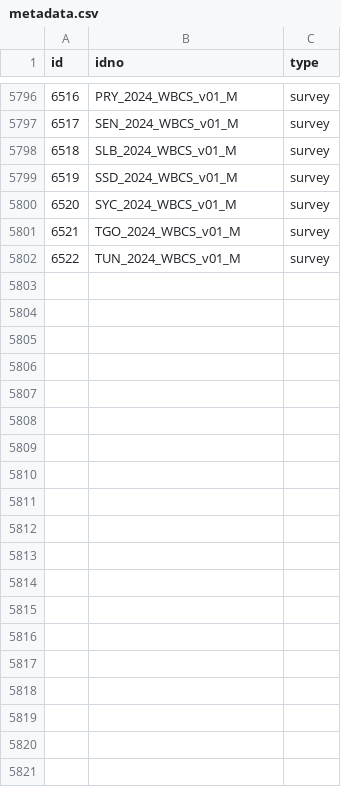
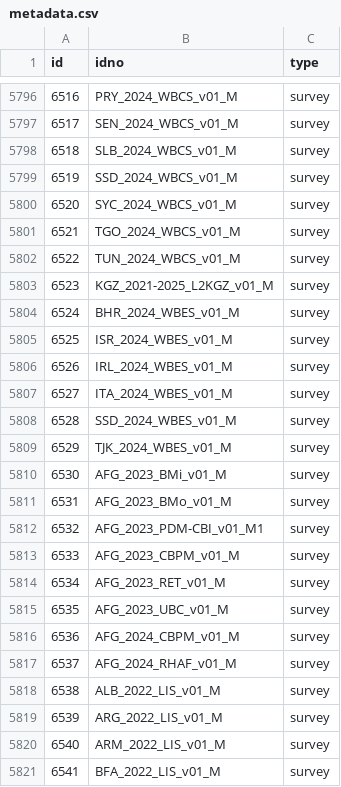
Before and after one commit to worldbank/mdl_collector, a CSV file: data/world_bank/metadata.csv, drawn as a sheet; only a part is shown, gaps mark what is left out; the diff covers the shown part only; the diff names each change by its address in the sheet, - before the commit and + after, or states it on an @@ line.

```diff
--- a/data/world_bank/metadata.csv
+++ b/data/world_bank/metadata.csv
+row 5803: 6523 | KGZ_2021-2025_L2KGZ_v01_M | survey
+row 5804: 6524 | BHR_2024_WBES_v01_M | survey
+row 5805: 6525 | ISR_2024_WBES_v01_M | survey
+row 5806: 6526 | IRL_2024_WBES_v01_M | survey
+row 5807: 6527 | ITA_2024_WBES_v01_M | survey
+row 5808: 6528 | SSD_2024_WBES_v01_M | survey
+row 5809: 6529 | TJK_2024_WBES_v01_M | survey
+row 5810: 6530 | AFG_2023_BMi_v01_M | survey
+row 5811: 6531 | AFG_2023_BMo_v01_M | survey
+row 5812: 6532 | AFG_2023_PDM-CBI_v01_M1 | survey
+row 5813: 6533 | AFG_2023_CBPM_v01_M | survey
+row 5814: 6534 | AFG_2023_RET_v01_M | survey
+row 5815: 6535 | AFG_2023_UBC_v01_M | survey
+row 5816: 6536 | AFG_2024_CBPM_v01_M | survey
+row 5817: 6537 | AFG_2024_RHAF_v01_M | survey
+row 5818: 6538 | ALB_2022_LIS_v01_M | survey
+row 5819: 6539 | ARG_2022_LIS_v01_M | survey
+row 5820: 6540 | ARM_2022_LIS_v01_M | survey
+row 5821: 6541 | BFA_2022_LIS_v01_M | survey
```
Also changed, not shown: 20 added rows and 1 edited cell elsewhere in this file.
